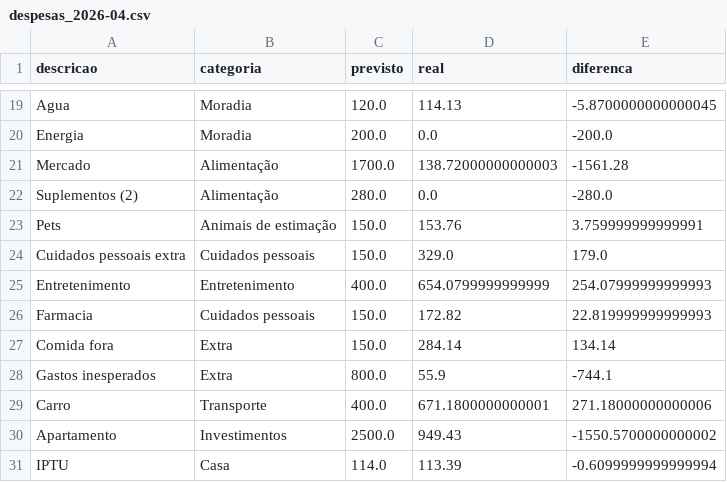
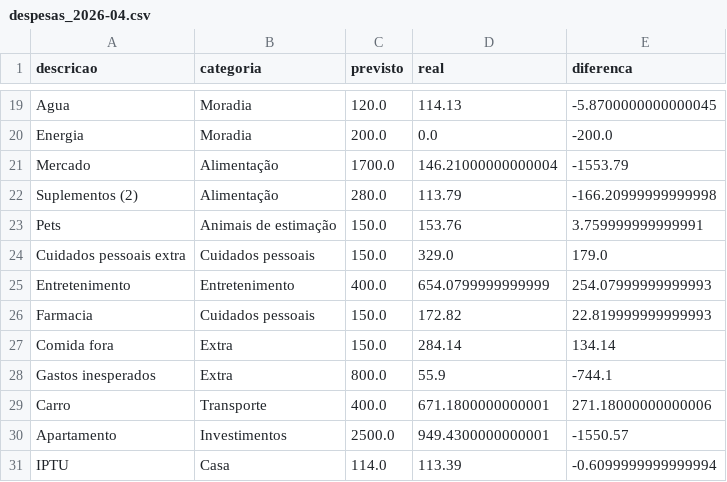
Before and after one commit to czrstar/finance-dashboard-zappro, a CSV file: data/monthly/despesas_2026-04.csv, drawn as a sheet; only a part is shown, gaps mark what is left out.

Commit message:
auto: update data/monthly/despesas_2026-04.csv

```diff
--- a/data/monthly/despesas_2026-04.csv
+++ b/data/monthly/despesas_2026-04.csv
@@ -20,4 +20,4 @@ Agua,Moradia,120.0,114.13,-5.8700000000000045
 Energia,Moradia,200.0,0.0,-200.0
-Mercado,Alimentação,1700.0,138.72000000000003,-1561.28
-Suplementos (2),Alimentação,280.0,0.0,-280.0
+Mercado,Alimentação,1700.0,146.21000000000004,-1553.79
+Suplementos (2),Alimentação,280.0,113.79,-166.20999999999998
 Pets,Animais de estimação,150.0,153.76,3.759999999999991
@@ -29,3 +29,3 @@ Gastos inesperados,Extra,800.0,55.9,-744.1
 Carro,Transporte,400.0,671.1800000000001,271.18000000000006
-Apartamento,Investimentos,2500.0,949.43,-1550.5700000000002
+Apartamento,Investimentos,2500.0,949.4300000000001,-1550.57
 IPTU,Casa,114.0,113.39,-0.6099999999999994
```
